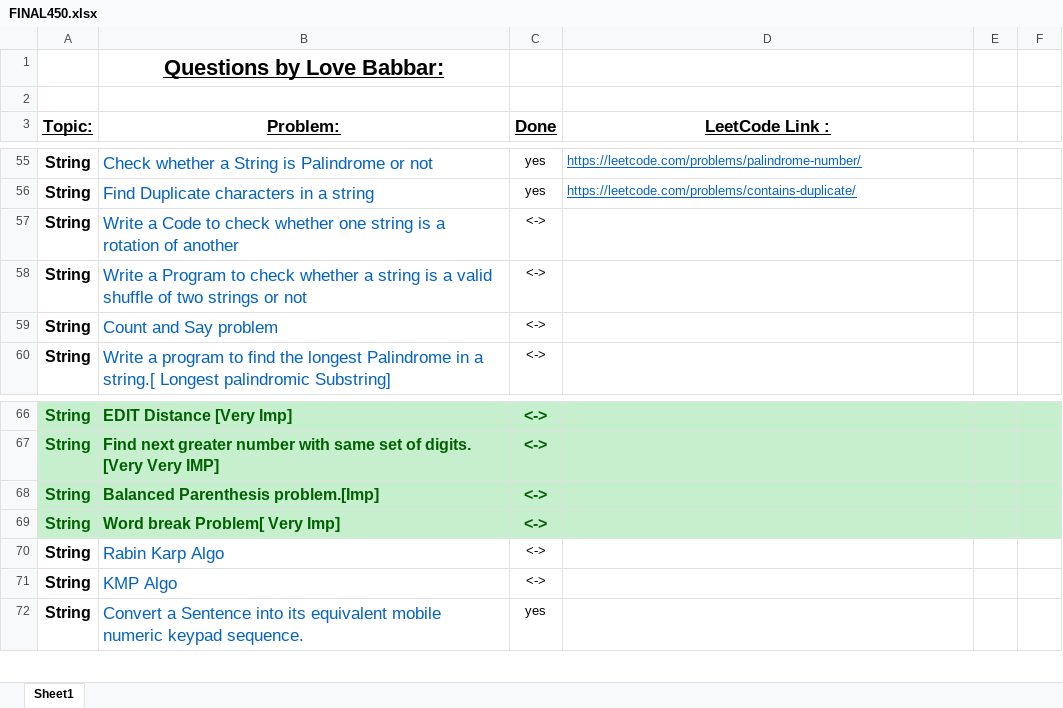
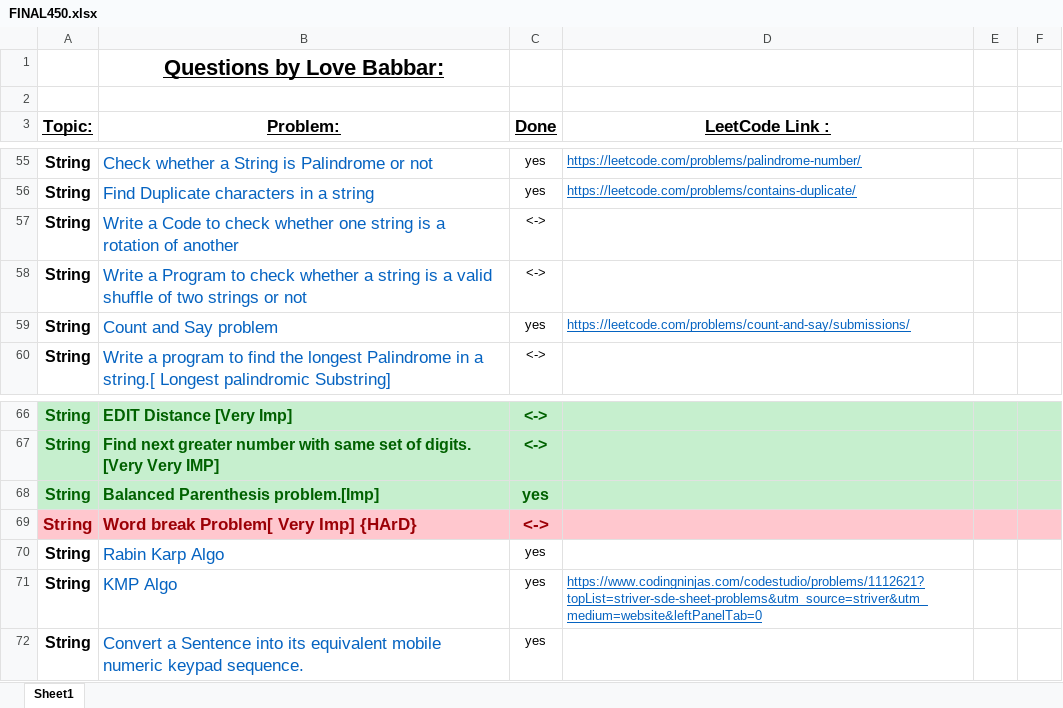
Before and after one commit to ancorp134/DSA, an Excel workbook: 450-QuestionSeries/FINAL450.xlsx, sheet Sheet1, drawn as a sheet; only a part is shown, gaps mark what is left out; values as stored, in another font and other column widths than the file's, no borders; the diff names each change by its address in the sheet, - before the commit and + after, or states it on an @@ line.

Commit message:
count and say

```diff
--- a/450-QuestionSeries/FINAL450.xlsx (sheet Sheet1)
+++ b/450-QuestionSeries/FINAL450.xlsx (sheet Sheet1)
-C59 (Done): <->
+C59 (Done): yes
-D59 (LeetCode Link :): (empty)
+D59 (LeetCode Link :): https://leetcode.com/problems/count-and-say/submissions/
-C68 (Done): <->
+C68 (Done): yes
-A69:F69 fill: #C6EFCE
+A69:F69 fill: #FFC7CE
-A69:C69 text colour: #006100
+A69:C69 text colour: #9C0006, text size: larger
-B69 (Problem:): Word break Problem[ Very Imp]
+B69 (Problem:): Word break Problem[ Very Imp] {HArD}
-C70:C71 (Done): <->
+C70:C71 (Done): yes
-D71 (LeetCode Link :): (empty)
+D71 (LeetCode Link :): https://www.codingninjas.com/codestudio/problems/1112621?topList=striver-sde-sheet-problems&utm_source=striver&utm_medium=website&leftPanelTab=0
```
